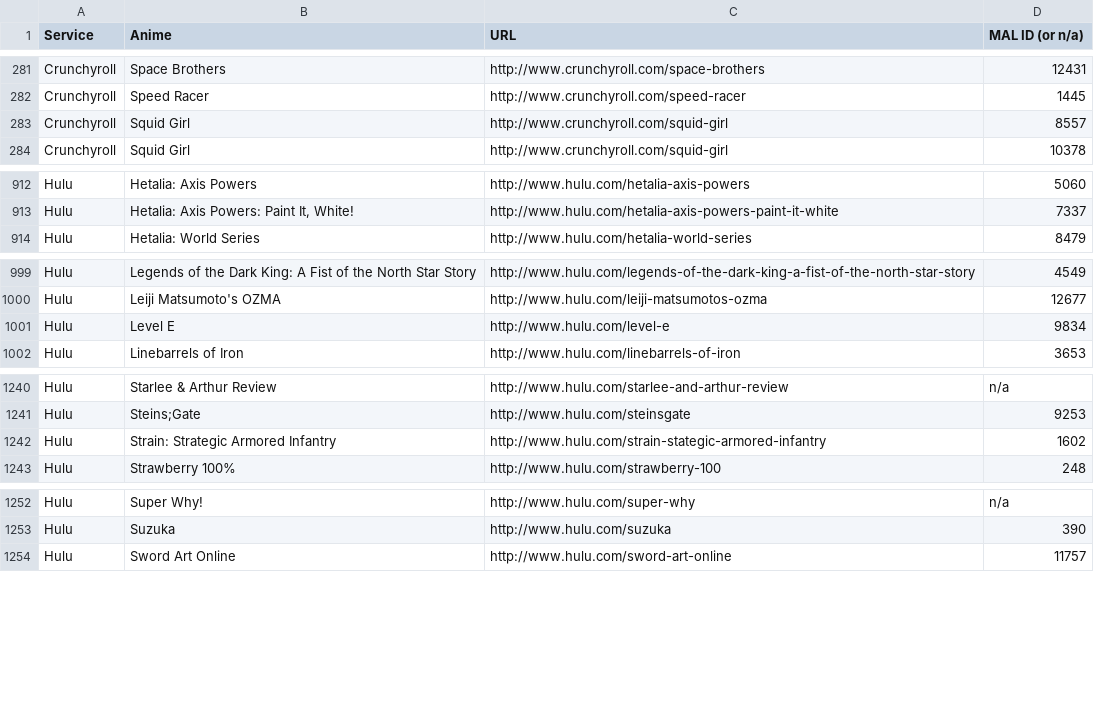
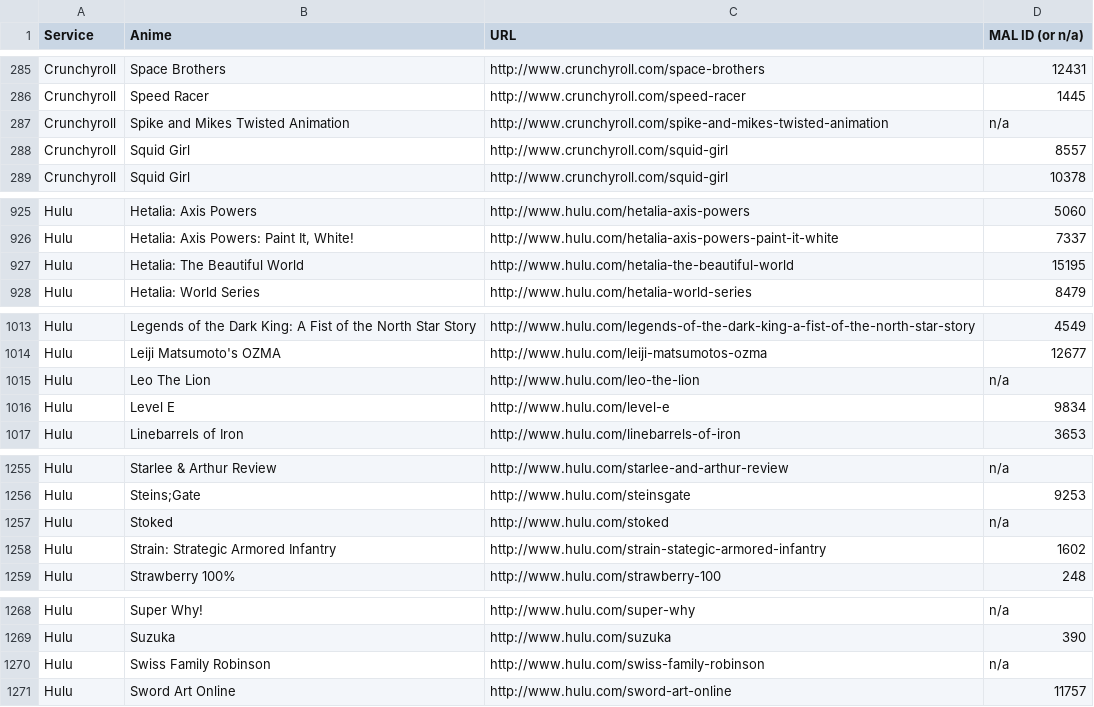
Before and after one commit to LHCGreg/animerecs, a CSV file: AnimeRecs.UpdateStreams/streaming_name_mapping.csv, drawn as a sheet; only a part is shown, gaps mark what is left out; the diff covers the shown part only; the diff names each change by its address in the sheet, - before the commit and + after, or states it on an @@ line.

```diff
--- a/AnimeRecs.UpdateStreams/streaming_name_mapping.csv
+++ b/AnimeRecs.UpdateStreams/streaming_name_mapping.csv
+row 287: Crunchyroll | Spike and Mikes Twisted Animation | http://www.crunchyroll.com/spike-and-mikes-twisted-animation | n/a
+row 927: Hulu | Hetalia: The Beautiful World | http://www.hulu.com/hetalia-the-beautiful-world | 15195
+row 1015: Hulu | Leo The Lion | http://www.hulu.com/leo-the-lion | n/a
+row 1257: Hulu | Stoked | http://www.hulu.com/stoked | n/a
+row 1270: Hulu | Swiss Family Robinson | http://www.hulu.com/swiss-family-robinson | n/a
```
Also changed, not shown: 15 added rows and 1 removed row elsewhere in this file, 1 other file.
